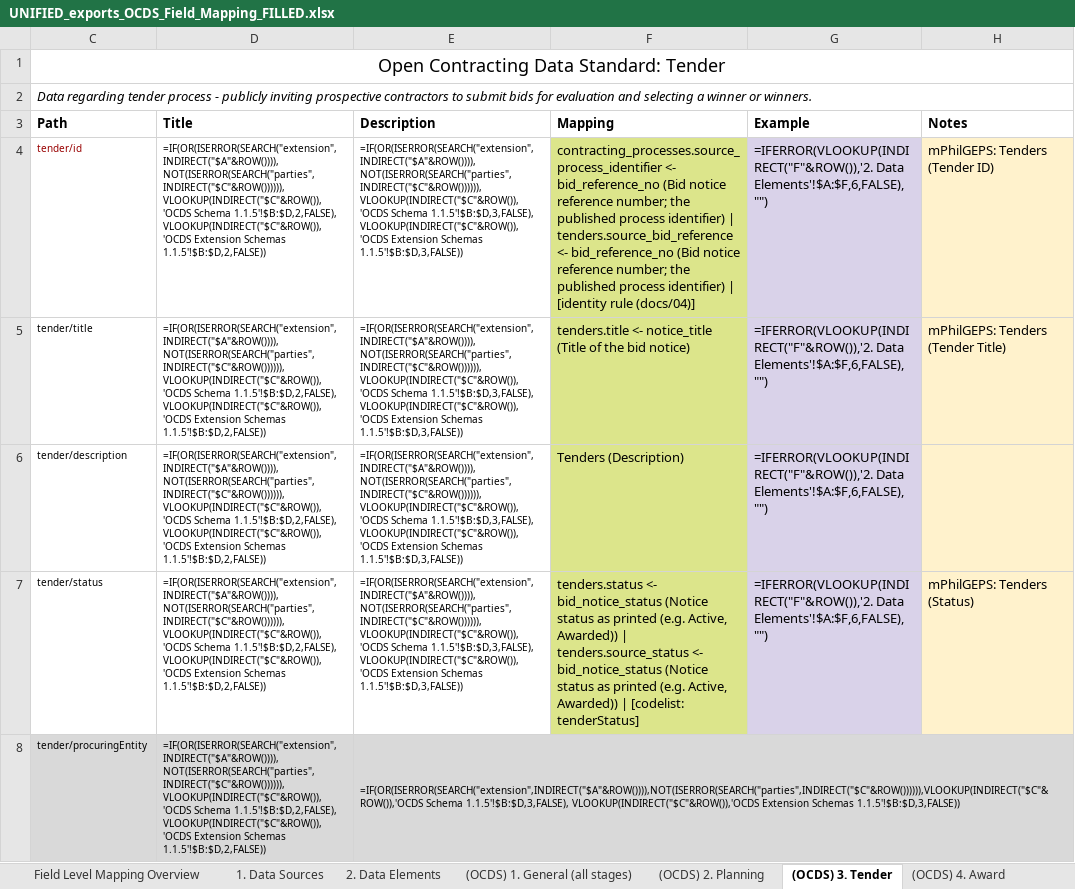
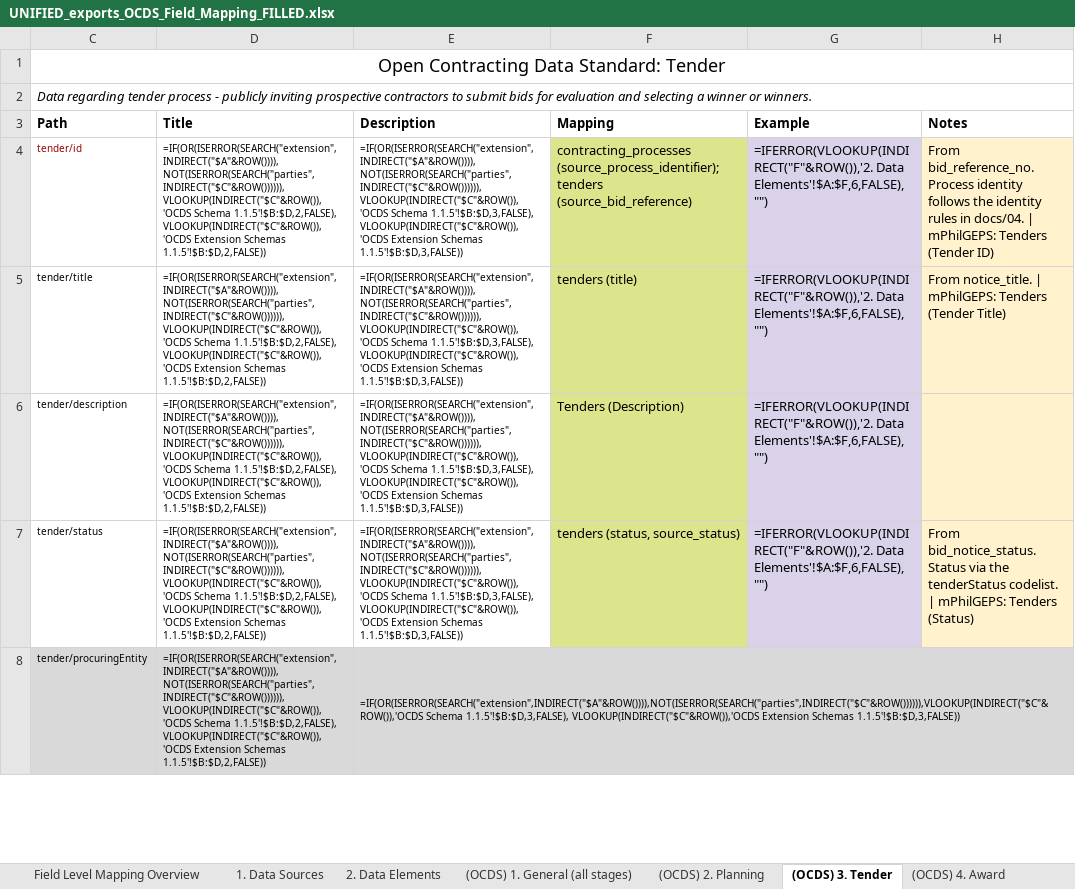
Before and after one commit to csiiiv/philgeps_data_v2, an Excel workbook: OCDS_ETL/artifacts/filled_templates/UNIFIED_exports_OCDS_Field_Mapping_FILLED.xlsx, sheet (OCDS) 3. Tender, drawn as a sheet; only a part is shown; values as stored, in another font and other column widths than the file's, no borders; formulas without a stored value are shown as written; the diff covers the shown part only; the diff names each change by its address in the sheet, - before the commit and + after, or states it on an @@ line.

```diff
--- a/OCDS_ETL/artifacts/filled_templates/UNIFIED_exports_OCDS_Field_Mapping_FILLED.xlsx (sheet (OCDS) 3. Tender)
+++ b/OCDS_ETL/artifacts/filled_templates/UNIFIED_exports_OCDS_Field_Mapping_FILLED.xlsx (sheet (OCDS) 3. Tender)
-F4 (Mapping): contracting_processes.source_process_identifier <- bid_reference_no (Bid notice reference number; the published process identifier) | tenders.source_bid_reference <- bid_reference_no (Bid notice reference number; the published process identifier) | [identity rule (docs/04)]
+F4 (Mapping): contracting_processes (source_process_identifier); tenders (source_bid_reference)
-H4 (Notes): mPhilGEPS: Tenders…
+H4 (Notes): From bid_reference_no. Process identity follows the identity rules in docs/04. | mPhilGEPS: Tenders…
-F5 (Mapping): tenders.title <- notice_title (Title of the bid notice)
+F5 (Mapping): tenders (title)
-H5 (Notes): mPhilGEPS: Tenders (Tender Title)
+H5 (Notes): From notice_title. | mPhilGEPS: Tenders (Tender Title)
-F7 (Mapping): tenders.status <- bid_notice_status (Notice status as printed (e.g. Active, Awarded)) | tenders.source_status <- bid_notice_status (Notice status as printed (e.g. Active, Awarded)) | [codelist: tenderStatus]
+F7 (Mapping): tenders (status, source_status)
-H7 (Notes): mPhilGEPS: Tenders…
+H7 (Notes): From bid_notice_status. Status via the tenderStatus codelist. | mPhilGEPS: Tenders…
```
Also changed, not shown: 42 edited cells elsewhere in this sheet, sheet 2. Data Elements, sheet (OCDS) 1. General (all stages), sheet (OCDS) 4. Award, sheet (OCDS) 5. Contract, hidden cells, OCDS_ETL/artifacts/filled_templates/UNIFIED_exports_OCDS_Codelist_Mapping_FILLED.xlsx, PARQUET_VIEWER/frontend/app/public/downloads/UNIFIED_exports_OCDS_Codelist_Mapping_FILLED.xlsx, 3 other files.
